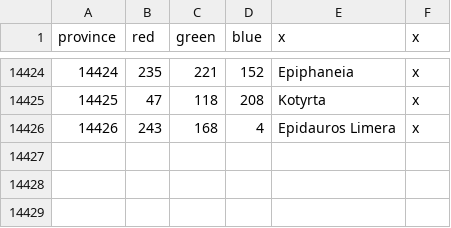
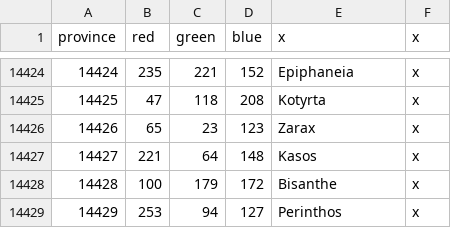
Before and after one commit to Ahhiyawa1/Extended-Timeline--Super-Expanded, a CSV file: map/definition.csv, drawn as a sheet; only a part is shown, gaps mark what is left out.

```diff
--- a/map/definition.csv
+++ b/map/definition.csv
@@ -14425,2 +14425,5 @@ province;red;green;blue;x;x
 14425;47;118;208;Kotyrta;x
-14426;243;168;4;Epidauros Limera;x
+14426;65;23;123;Zarax;x
+14427;221;64;148;Kasos;x
+14428;100;179;172;Bisanthe;x
+14429;253;94;127;Perinthos;x
```
Also changed, not shown: 17 other files.
